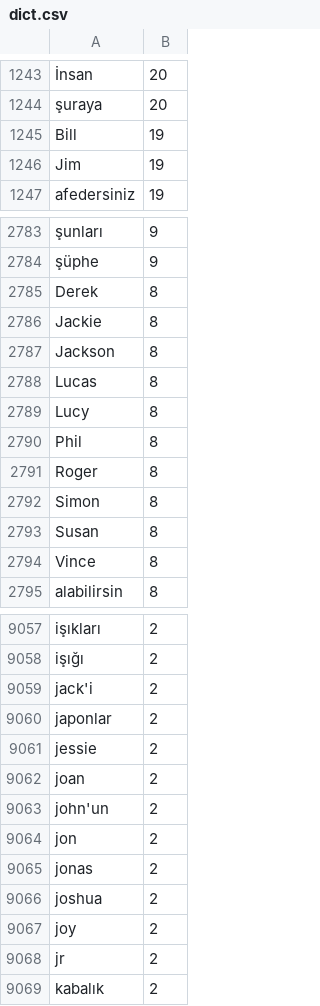
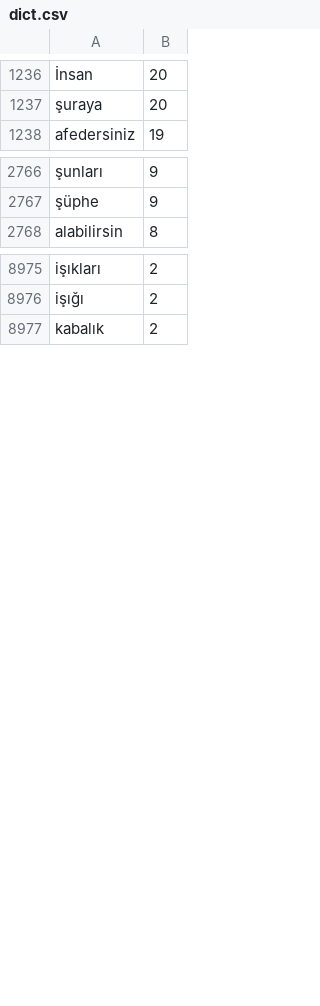
Before and after one commit to aradzie/keybr.com-corpus, a CSV file: turkish/dict.csv, drawn as a sheet; only a part is shown, gaps mark what is left out; the diff covers the shown part only; the diff names each change by its address in the sheet, - before the commit and + after, or states it on an @@ line.

```diff
--- a/turkish/dict.csv
+++ b/turkish/dict.csv
-row 1245: Bill | 19
-row 1246: Jim | 19
-row 2785: Derek | 8
-row 2786: Jackie | 8
-row 2787: Jackson | 8
-row 2788: Lucas | 8
-row 2789: Lucy | 8
-row 2790: Phil | 8
-row 2791: Roger | 8
-row 2792: Simon | 8
-row 2793: Susan | 8
-row 2794: Vince | 8
-row 9059: jack'i | 2
-row 9060: japonlar | 2
-row 9061: jessie | 2
-row 9062: joan | 2
-row 9063: john'un | 2
-row 9064: jon | 2
-row 9065: jonas | 2
-row 9066: joshua | 2
-row 9067: joy | 2
-row 9068: jr | 2
```
Also changed, not shown: 74 removed rows elsewhere in this file.
